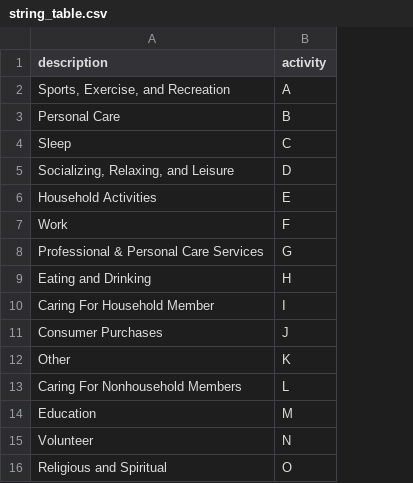
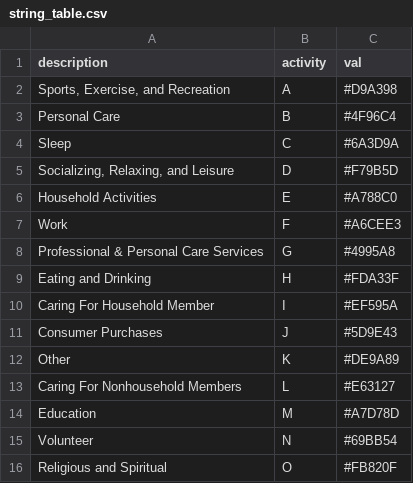
Before and after one commit to joemarlo/ATUS-similarity, a CSV file: d3/data/string_table.csv, drawn as a sheet; the diff names each change by its address in the sheet, - before the commit and + after, or states it on an @@ line.

```diff
--- a/d3/data/string_table.csv
+++ b/d3/data/string_table.csv
+column C (val), rows 2-16: #D9A398 | #4F96C4 | #6A3D9A | #F79B5D | #A788C0 | #A6CEE3 | #4995A8 | #FDA33F | #EF595A | #5D9E43 | #DE9A89 | #E63127 | #A7D78D | #69BB54 | #FB820F
```
Also changed, not shown: d3/data/demographics.csv, d3/data/sequences.csv, 10 other files.
